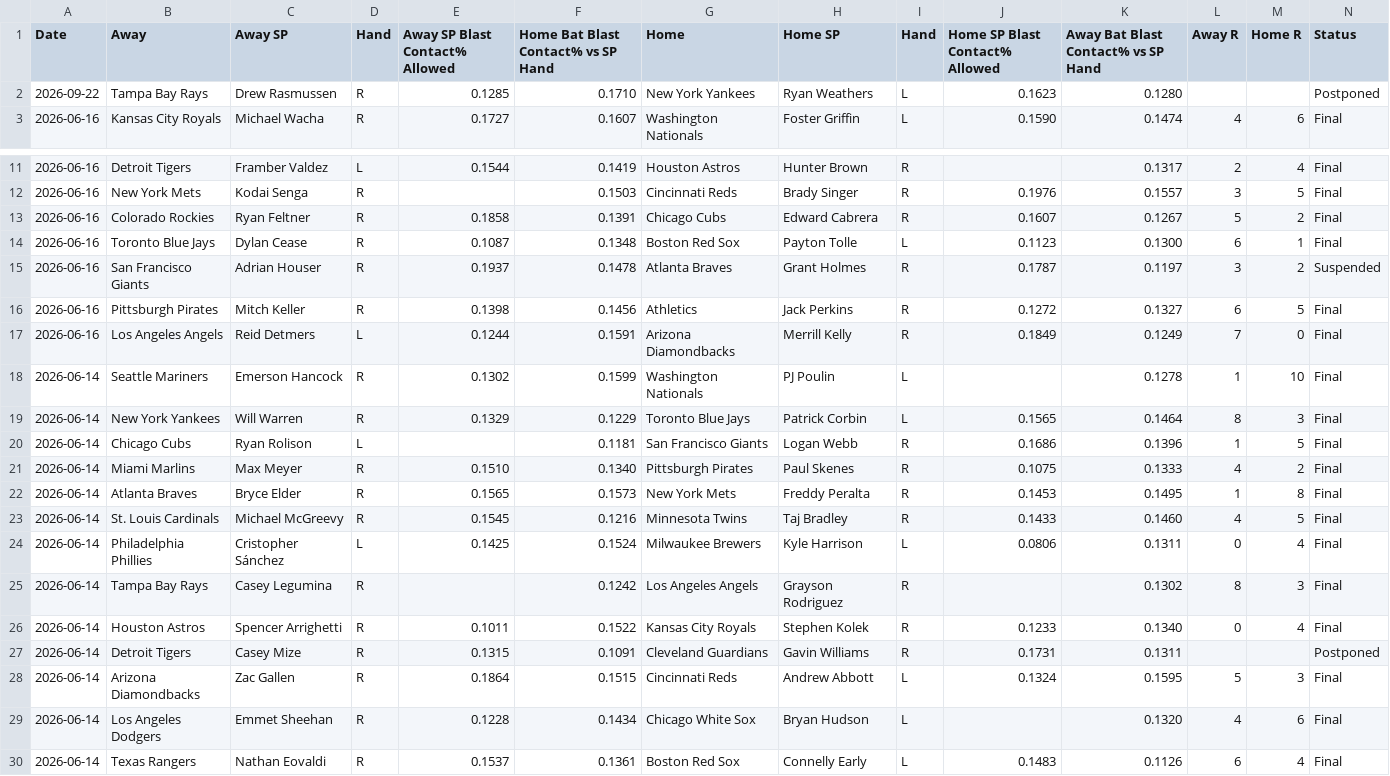
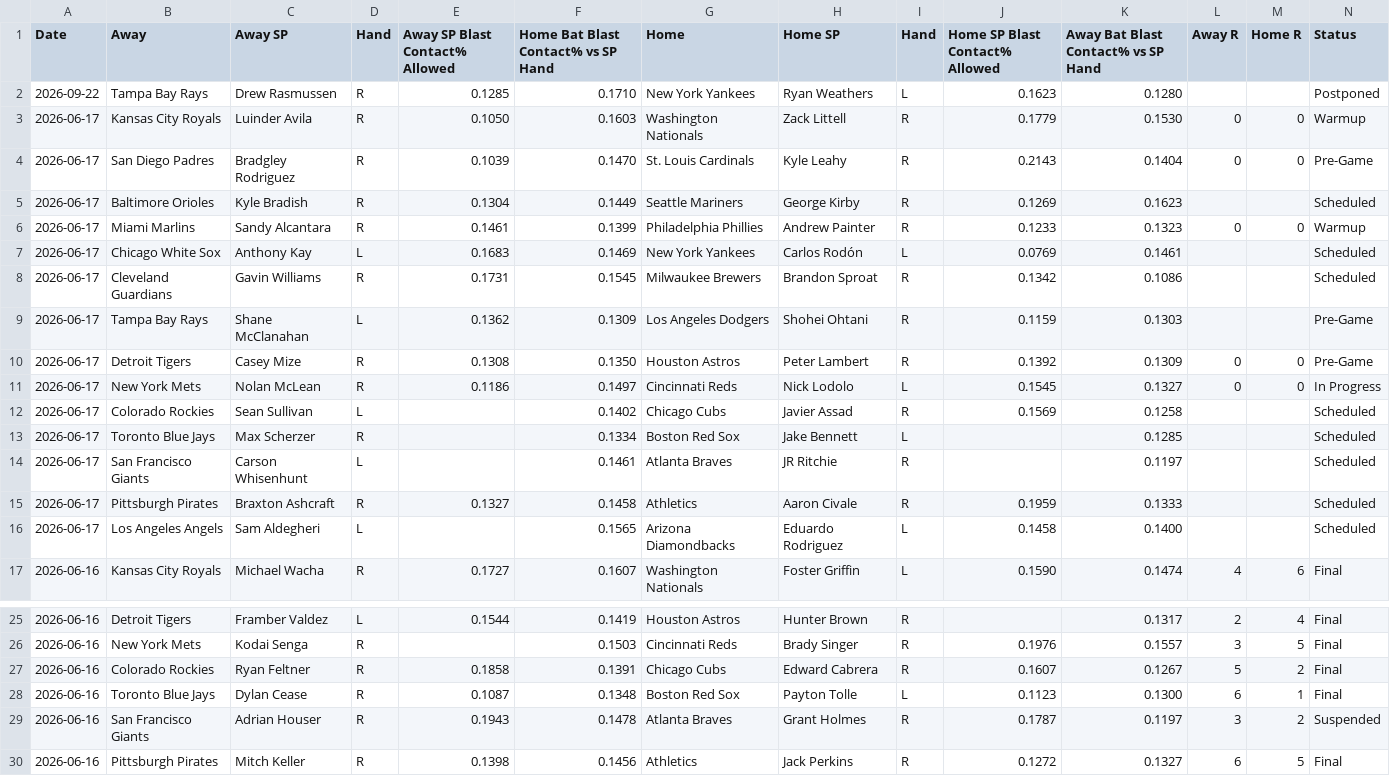
Before and after one commit to furuq2/blast-contact, a CSV file: data/master.csv, drawn as a sheet; only a part is shown, gaps mark what is left out; the shorter side is filled out with more unchanged rows.

```diff
--- a/data/master.csv
+++ b/data/master.csv
@@ -2,2 +2,16 @@ Date,Away,Away SP,Hand,Away SP Blast Contact% Allowed,Home Bat Blast Contact% vs
 2026-09-22,Tampa Bay Rays,Drew Rasmussen,R,0.1285,0.1710,New York Yankees,Ryan Weathers,L,0.1623,0.1280,,,Postponed
+2026-06-17,Kansas City Royals,Luinder Avila,R,0.1050,0.1603,Washington Nationals,Zack Littell,R,0.1779,0.1530,0,0,Warmup
+2026-06-17,San Diego Padres,Bradgley Rodriguez,R,0.1039,0.1470,St. Louis Cardinals,Kyle Leahy,R,0.2143,0.1404,0,0,Pre-Game
+2026-06-17,Baltimore Orioles,Kyle Bradish,R,0.1304,0.1449,Seattle Mariners,George Kirby,R,0.1269,0.1623,,,Scheduled
+2026-06-17,Miami Marlins,Sandy Alcantara,R,0.1461,0.1399,Philadelphia Phillies,Andrew Painter,R,0.1233,0.1323,0,0,Warmup
+2026-06-17,Chicago White Sox,Anthony Kay,L,0.1683,0.1469,New York Yankees,Carlos Rodón,L,0.0769,0.1461,,,Scheduled
+2026-06-17,Cleveland Guardians,Gavin Williams,R,0.1731,0.1545,Milwaukee Brewers,Brandon Sproat,R,0.1342,0.1086,,,Scheduled
+2026-06-17,Tampa Bay Rays,Shane McClanahan,L,0.1362,0.1309,Los Angeles Dodgers,Shohei Ohtani,R,0.1159,0.1303,,,Pre-Game
+2026-06-17,Detroit Tigers,Casey Mize,R,0.1308,0.1350,Houston Astros,Peter Lambert,R,0.1392,0.1309,0,0,Pre-Game
+2026-06-17,New York Mets,Nolan McLean,R,0.1186,0.1497,Cincinnati Reds,Nick Lodolo,L,0.1545,0.1327,0,0,In Progress
+2026-06-17,Colorado Rockies,Sean Sullivan,L,,0.1402,Chicago Cubs,Javier Assad,R,0.1569,0.1258,,,Scheduled
+2026-06-17,Toronto Blue Jays,Max Scherzer,R,,0.1334,Boston Red Sox,Jake Bennett,L,,0.1285,,,Scheduled
+2026-06-17,San Francisco Giants,Carson Whisenhunt,L,,0.1461,Atlanta Braves,JR Ritchie,R,,0.1197,,,Scheduled
+2026-06-17,Pittsburgh Pirates,Braxton Ashcraft,R,0.1327,0.1458,Athletics,Aaron Civale,R,0.1959,0.1333,,,Scheduled
+2026-06-17,Los Angeles Angels,Sam Aldegheri,L,,0.1565,Arizona Diamondbacks,Eduardo Rodriguez,L,0.1458,0.1400,,,Scheduled
 2026-06-16,Kansas City Royals,Michael Wacha,R,0.1727,0.1607,Washington Nationals,Foster Griffin,L,0.1590,0.1474,4,6,Final
@@ -14,3 +28,3 @@ Date,Away,Away SP,Hand,Away SP Blast Contact% Allowed,Home Bat Blast Contact% vs
 2026-06-16,Toronto Blue Jays,Dylan Cease,R,0.1087,0.1348,Boston Red Sox,Payton Tolle,L,0.1123,0.1300,6,1,Final
-2026-06-16,San Francisco Giants,Adrian Houser,R,0.1937,0.1478,Atlanta Braves,Grant Holmes,R,0.1787,0.1197,3,2,Suspended
+2026-06-16,San Francisco Giants,Adrian Houser,R,0.1943,0.1478,Atlanta Braves,Grant Holmes,R,0.1787,0.1197,3,2,Suspended
 2026-06-16,Pittsburgh Pirates,Mitch Keller,R,0.1398,0.1456,Athletics,Jack Perkins,R,0.1272,0.1327,6,5,Final
```
Also changed, not shown: 1 other file.
